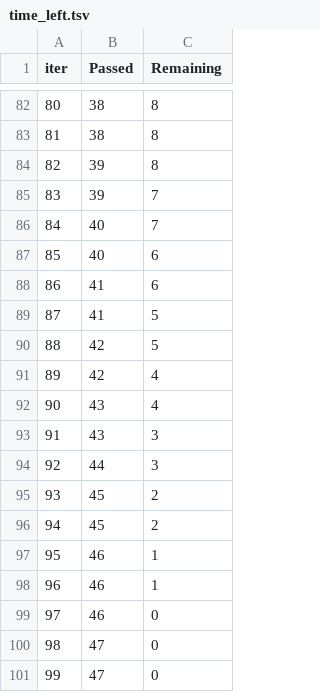
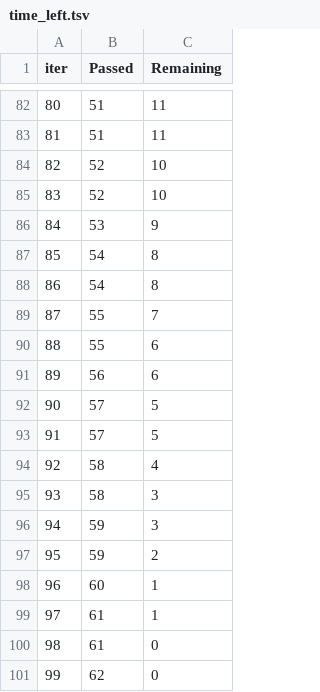
Before and after one commit to T0nm0y1802/MLPROJECT, a TSV file: catboost_info/time_left.tsv, drawn as a sheet; only a part is shown, gaps mark what is left out; the diff covers the shown part only.

```diff
--- a/catboost_info/time_left.tsv
+++ b/catboost_info/time_left.tsv
@@ -82,20 +82,20 @@ iter	Passed	Remaining
-80	38	8
-81	38	8
-82	39	8
-83	39	7
-84	40	7
-85	40	6
-86	41	6
-87	41	5
-88	42	5
-89	42	4
-90	43	4
-91	43	3
-92	44	3
-93	45	2
-94	45	2
-95	46	1
-96	46	1
-97	46	0
-98	47	0
-99	47	0
+80	51	11
+81	51	11
+82	52	10
+83	52	10
+84	53	9
+85	54	8
+86	54	8
+87	55	7
+88	55	6
+89	56	6
+90	57	5
+91	57	5
+92	58	4
+93	58	3
+94	59	3
+95	59	2
+96	60	1
+97	61	1
+98	61	0
+99	62	0
```
Also changed, not shown: 157 edited cells elsewhere in this file, 4 other files.
